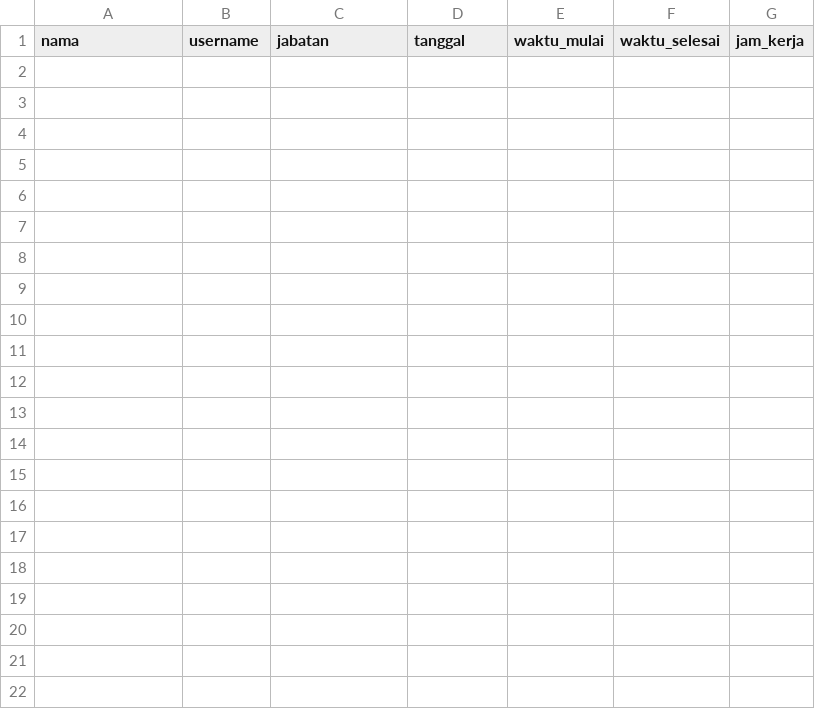
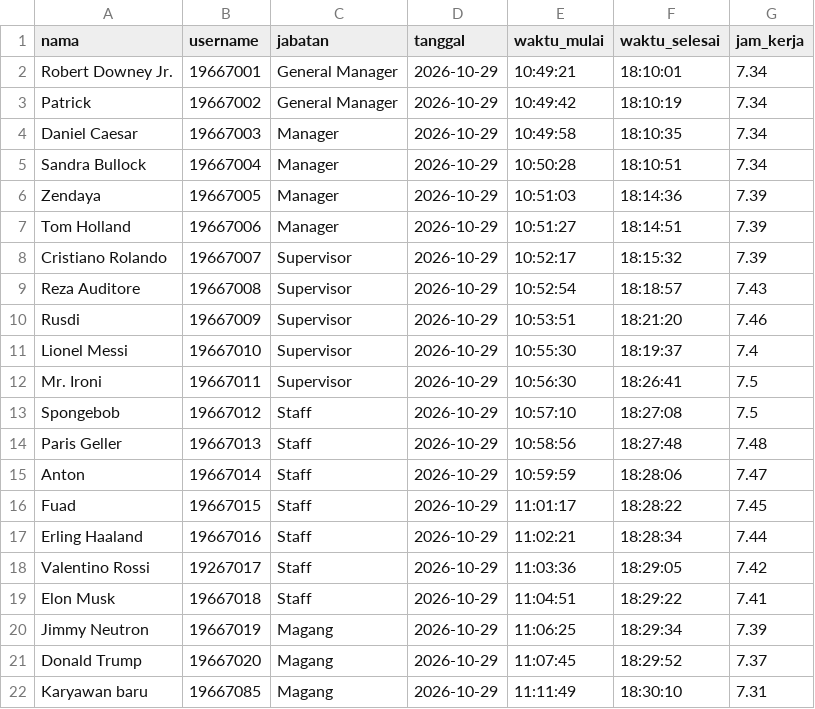
Before and after one commit to rafadzani/berkom_kel-3, a CSV file: data_waktu.csv, drawn as a sheet.

Commit message:
Update data_waktu.csv with employee records

```diff
--- a/data_waktu.csv
+++ b/data_waktu.csv
@@ -1 +1,22 @@
 nama,username,jabatan,tanggal,waktu_mulai,waktu_selesai,jam_kerja
+Robert Downey Jr.,19667001,General Manager,2026-10-29,10:49:21,18:10:01,7.34
+Patrick,19667002,General Manager,2026-10-29,10:49:42,18:10:19,7.34
+Daniel Caesar,19667003,Manager,2026-10-29,10:49:58,18:10:35,7.34
+Sandra Bullock,19667004,Manager,2026-10-29,10:50:28,18:10:51,7.34
+Zendaya,19667005,Manager,2026-10-29,10:51:03,18:14:36,7.39
+Tom Holland,19667006,Manager,2026-10-29,10:51:27,18:14:51,7.39
+Cristiano Rolando,19667007,Supervisor,2026-10-29,10:52:17,18:15:32,7.39
+Reza Auditore,19667008,Supervisor,2026-10-29,10:52:54,18:18:57,7.43
+Rusdi,19667009,Supervisor,2026-10-29,10:53:51,18:21:20,7.46
+Lionel Messi,19667010,Supervisor,2026-10-29,10:55:30,18:19:37,7.4
+Mr. Ironi,19667011,Supervisor,2026-10-29,10:56:30,18:26:41,7.5
+Spongebob,19667012,Staff,2026-10-29,10:57:10,18:27:08,7.5
+Paris Geller,19667013,Staff,2026-10-29,10:58:56,18:27:48,7.48
+Anton,19667014,Staff,2026-10-29,10:59:59,18:28:06,7.47
+Fuad,19667015,Staff,2026-10-29,11:01:17,18:28:22,7.45
+Erling Haaland,19667016,Staff,2026-10-29,11:02:21,18:28:34,7.44
+Valentino Rossi,19267017,Staff,2026-10-29,11:03:36,18:29:05,7.42
+Elon Musk,19667018,Staff,2026-10-29,11:04:51,18:29:22,7.41
+Jimmy Neutron,19667019,Magang,2026-10-29,11:06:25,18:29:34,7.39
+Donald Trump,19667020,Magang,2026-10-29,11:07:45,18:29:52,7.37
+Karyawan baru,19667085,Magang,2026-10-29,11:11:49,18:30:10,7.31
```
